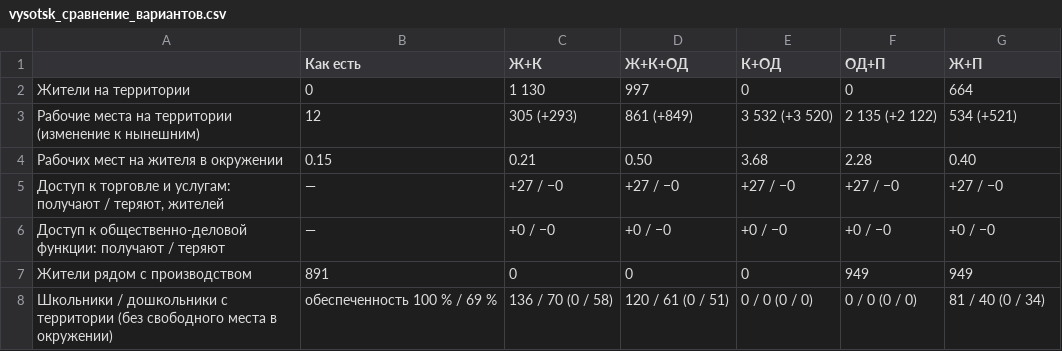
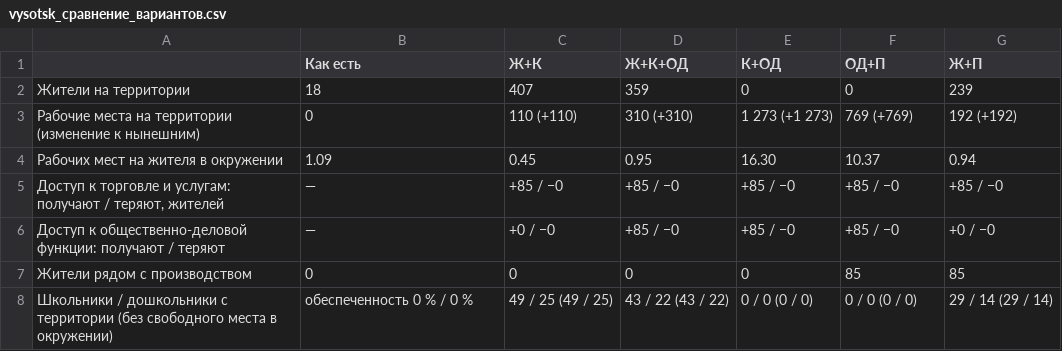
Before and after one commit to Harlekiro/testNIR, a CSV file: results_v5_blocksnet/vysotsk/vysotsk_сравнение_вариантов.csv, drawn as a sheet; only a part is shown; the diff covers the shown part only.

```diff
--- a/results_v5_blocksnet/vysotsk/vysotsk_сравнение_вариантов.csv
+++ b/results_v5_blocksnet/vysotsk/vysotsk_сравнение_вариантов.csv
@@ -1,8 +1,8 @@
 ,Как есть,Ж+К,Ж+К+ОД,К+ОД,ОД+П,Ж+П
-Жители на территории,0,1 130,997,0,0,664
-Рабочие места на территории (изменение к нынешним),12,305 (+293),861 (+849),3 532 (+3 520),2 135 (+2 122),534 (+521)
-Рабочих мест на жителя в окружении,0.15,0.21,0.50,3.68,2.28,0.40
-"Доступ к торговле и услугам: получают / теряют, жителей",—,+27 / −0,+27 / −0,+27 / −0,+27 / −0,+27 / −0
-Доступ к общественно-деловой функции: получают / теряют,—,+0 / −0,+0 / −0,+0 / −0,+0 / −0,+0 / −0
-Жители рядом с производством,891,0,0,0,949,949
-Школьники / дошкольники с территории (без свободного места в окружении),обеспеченность 100 % / 69 %,136 / 70 (0 / 58),120 / 61 (0 / 51),0 / 0 (0 / 0),0 / 0 (0 / 0),81 / 40 (0 / 34)
+Жители на территории,18,407,359,0,0,239
+Рабочие места на территории (изменение к нынешним),0,110 (+110),310 (+310),1 273 (+1 273),769 (+769),192 (+192)
+Рабочих мест на жителя в окружении,1.09,0.45,0.95,16.30,10.37,0.94
+"Доступ к торговле и услугам: получают / теряют, жителей",—,+85 / −0,+85 / −0,+85 / −0,+85 / −0,+85 / −0
+Доступ к общественно-деловой функции: получают / теряют,—,+0 / −0,+85 / −0,+85 / −0,+85 / −0,+0 / −0
+Жители рядом с производством,0,0,0,0,85,85
+Школьники / дошкольники с территории (без свободного места в окружении),обеспеченность 0 % / 0 %,49 / 25 (49 / 25),43 / 22 (43 / 22),0 / 0 (0 / 0),0 / 0 (0 / 0),29 / 14 (29 / 14)
```
Also changed, not shown: 5 edited cells elsewhere in this file, results_v5/gatchina_layers/gatchina_layers_сравнение_вариантов.csv, results_v5/vysotsk/vysotsk_сравнение_вариантов.csv, 27 other files.
